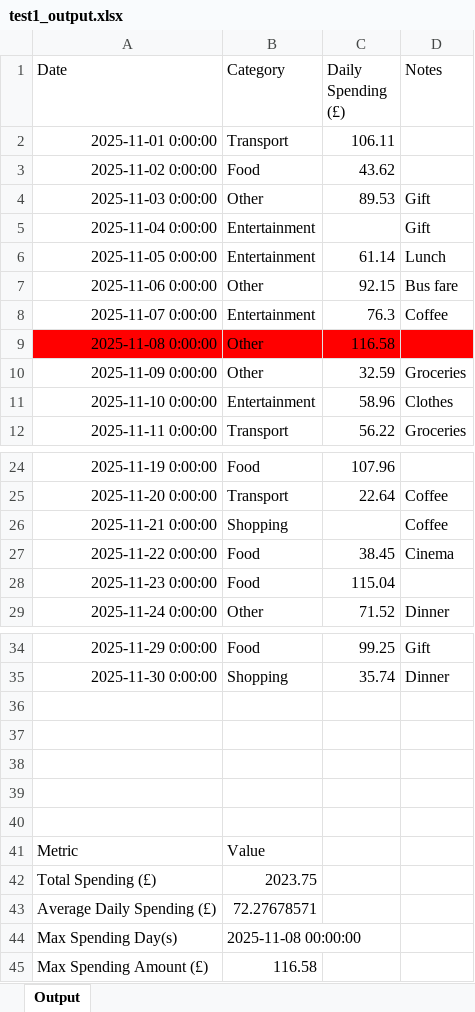
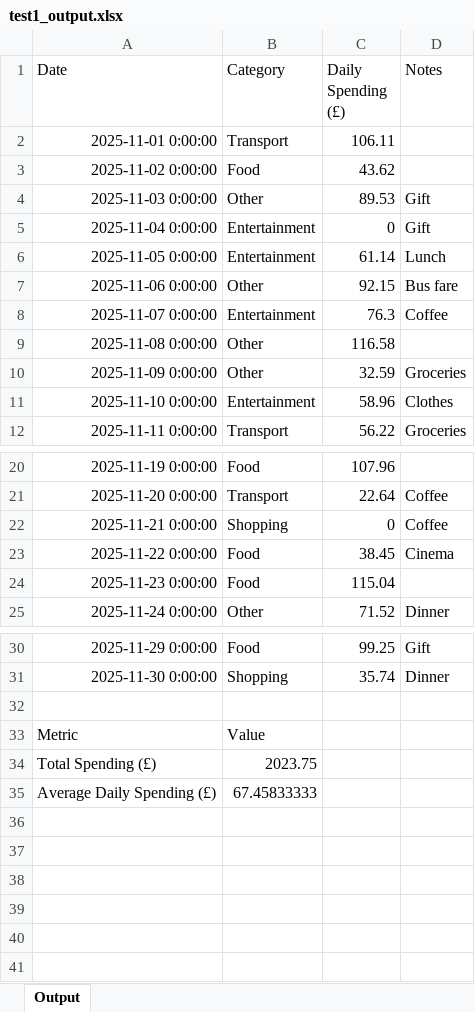
Before and after one commit to KunChen1110/SheetHero, an Excel workbook: artifacts/output/test1_output.xlsx, sheet Output, drawn as a sheet; only a part is shown, gaps mark what is left out; values as stored, in another font and other column widths than the file's, no borders; removed rows and columns are numbered as before the commit, all else as after; the diff covers the shown part only; the diff names each change by its address in the sheet, - before the commit and + after, or states it on an @@ line.

```diff
--- a/artifacts/output/test1_output.xlsx (sheet Output)
+++ b/artifacts/output/test1_output.xlsx (sheet Output)
-C5 (Daily Spending (£)): (empty)
+C5 (Daily Spending (£)): 0
-A9:D9 fill: #FF0000
+A9:D9 fill: none
-C22 (Daily Spending (£)): (empty)
+C22 (Daily Spending (£)): 0
-row 37: (empty)
-row 38: (empty)
-row 39: (empty)
-row 40: (empty)
-B35 (Category): 72.27678571
+B35 (Category): 67.45833333
-row 44: Max Spending Day(s) | 2025-11-08 00:00:00
-row 45: Max Spending Amount (£) | 116.58
```
Also changed, not shown: 4 removed rows elsewhere in this sheet, artifacts/output/output.xlsx, artifacts/output/test2_output.xlsx, 3 other files.
